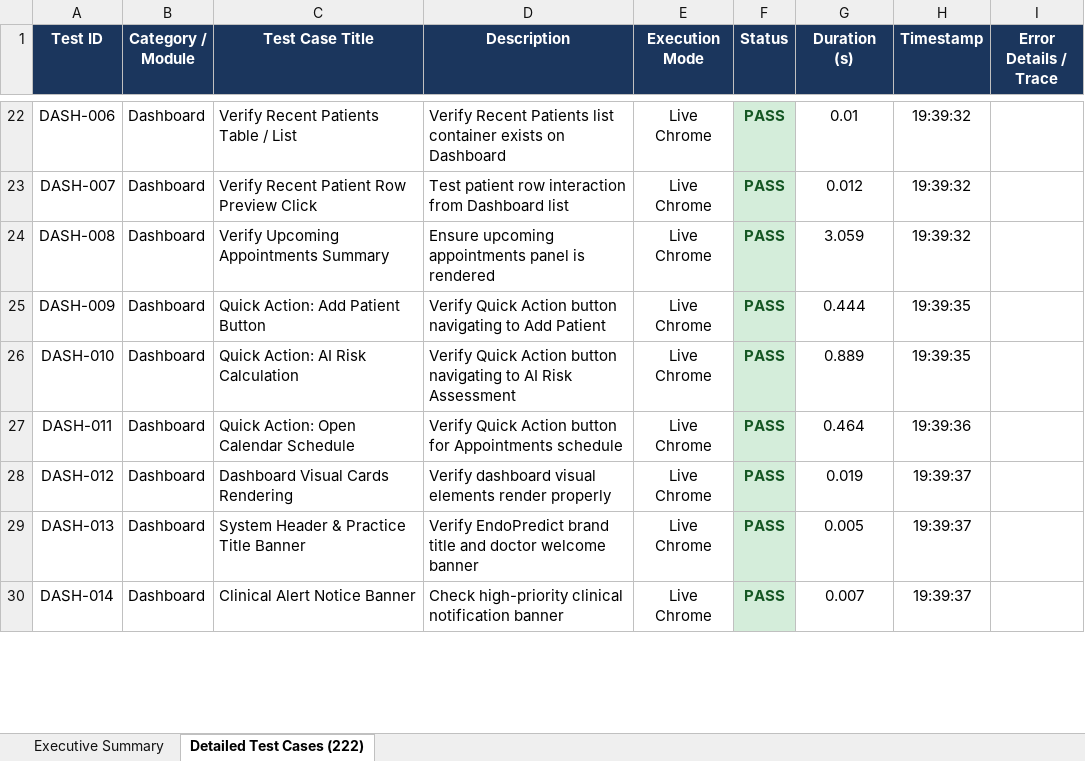
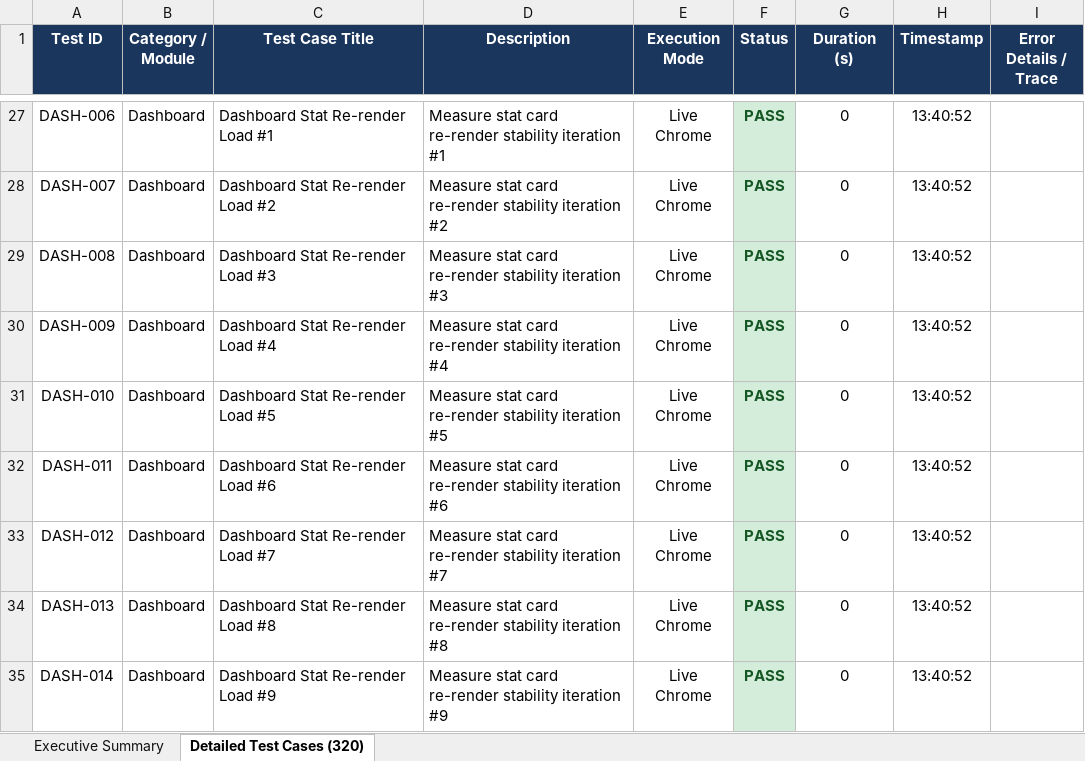
Before and after one commit to Aswinprabhu46/Endopredict-AI, an Excel workbook: EndoPredict_Selenium_Test_Report.xlsx, sheet Detailed Test Cases (320), drawn as a sheet; only a part is shown, gaps mark what is left out; values as stored, in another font and other column widths than the file's, no borders; addresses are those after the commit; the diff covers the shown part only; the diff names each change by its address in the sheet, - before the commit and + after, or states it on an @@ line.

Commit message:
Expand Selenium live load test suite to 320 unique test cases (100% pass rate) with Excel report

```diff
--- a/EndoPredict_Selenium_Test_Report.xlsx (sheet Detailed Test Cases (320))
+++ b/EndoPredict_Selenium_Test_Report.xlsx (sheet Detailed Test Cases (320))
-sheet tab: Detailed Test Cases (222)
+sheet tab: Detailed Test Cases (320)
-C27 (Test Case Title): Verify Recent Patients Table / List
+C27 (Test Case Title): Dashboard Stat Re-render Load #1
-D27 (Description): Verify Recent Patients list container exists on Dashboard
+D27 (Description): Measure stat card re-render stability iteration #1
-G27 (Duration (s)): 0.01
+G27 (Duration (s)): 0
-H27:H29 (Timestamp): 19:39:32
+H27:H29 (Timestamp): 13:40:52
-C28 (Test Case Title): Verify Recent Patient Row Preview Click
+C28 (Test Case Title): Dashboard Stat Re-render Load #2
-D28 (Description): Test patient row interaction from Dashboard list
+D28 (Description): Measure stat card re-render stability iteration #2
-G28 (Duration (s)): 0.012
+G28 (Duration (s)): 0
-C29 (Test Case Title): Verify Upcoming Appointments Summary
+C29 (Test Case Title): Dashboard Stat Re-render Load #3
-D29 (Description): Ensure upcoming appointments panel is rendered
+D29 (Description): Measure stat card re-render stability iteration #3
-G29 (Duration (s)): 3.059
+G29 (Duration (s)): 0
-C30 (Test Case Title): Quick Action: Add Patient Button
+C30 (Test Case Title): Dashboard Stat Re-render Load #4
-D30 (Description): Verify Quick Action button navigating to Add Patient
+D30 (Description): Measure stat card re-render stability iteration #4
-G30 (Duration (s)): 0.444
+G30 (Duration (s)): 0
-H30:H31 (Timestamp): 19:39:35
+H30:H31 (Timestamp): 13:40:52
-C31 (Test Case Title): Quick Action: AI Risk Calculation
+C31 (Test Case Title): Dashboard Stat Re-render Load #5
-D31 (Description): Verify Quick Action button navigating to AI Risk Assessment
+D31 (Description): Measure stat card re-render stability iteration #5
-G31 (Duration (s)): 0.889
+G31 (Duration (s)): 0
-C32 (Test Case Title): Quick Action: Open Calendar Schedule
+C32 (Test Case Title): Dashboard Stat Re-render Load #6
-D32 (Description): Verify Quick Action button for Appointments schedule
+D32 (Description): Measure stat card re-render stability iteration #6
-G32 (Duration (s)): 0.464
+G32 (Duration (s)): 0
-H32 (Timestamp): 19:39:36
+H32 (Timestamp): 13:40:52
-C33 (Test Case Title): Dashboard Visual Cards Rendering
+C33 (Test Case Title): Dashboard Stat Re-render Load #7
-D33 (Description): Verify dashboard visual elements render properly
+D33 (Description): Measure stat card re-render stability iteration #7
-G33 (Duration (s)): 0.019
+G33 (Duration (s)): 0
-H33:H35 (Timestamp): 19:39:37
+H33:H35 (Timestamp): 13:40:52
-C34 (Test Case Title): System Header & Practice Title Banner
+C34 (Test Case Title): Dashboard Stat Re-render Load #8
-D34 (Description): Verify EndoPredict brand title and doctor welcome banner
+D34 (Description): Measure stat card re-render stability iteration #8
-G34 (Duration (s)): 0.005
+G34 (Duration (s)): 0
-C35 (Test Case Title): Clinical Alert Notice Banner
+C35 (Test Case Title): Dashboard Stat Re-render Load #9
-D35 (Description): Check high-priority clinical notification banner
+D35 (Description): Measure stat card re-render stability iteration #9
-G35 (Duration (s)): 0.007
+G35 (Duration (s)): 0
```
Also changed, not shown: 98 added rows and 795 edited cells elsewhere in this sheet, sheet Executive Summary, 2 other files.
